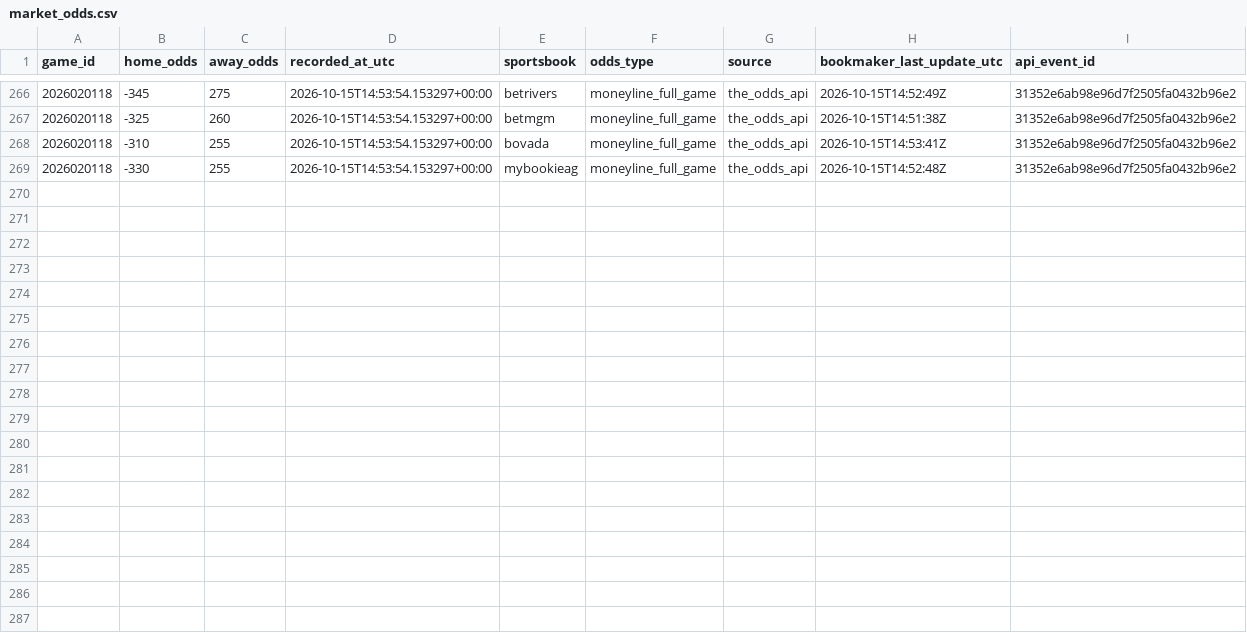
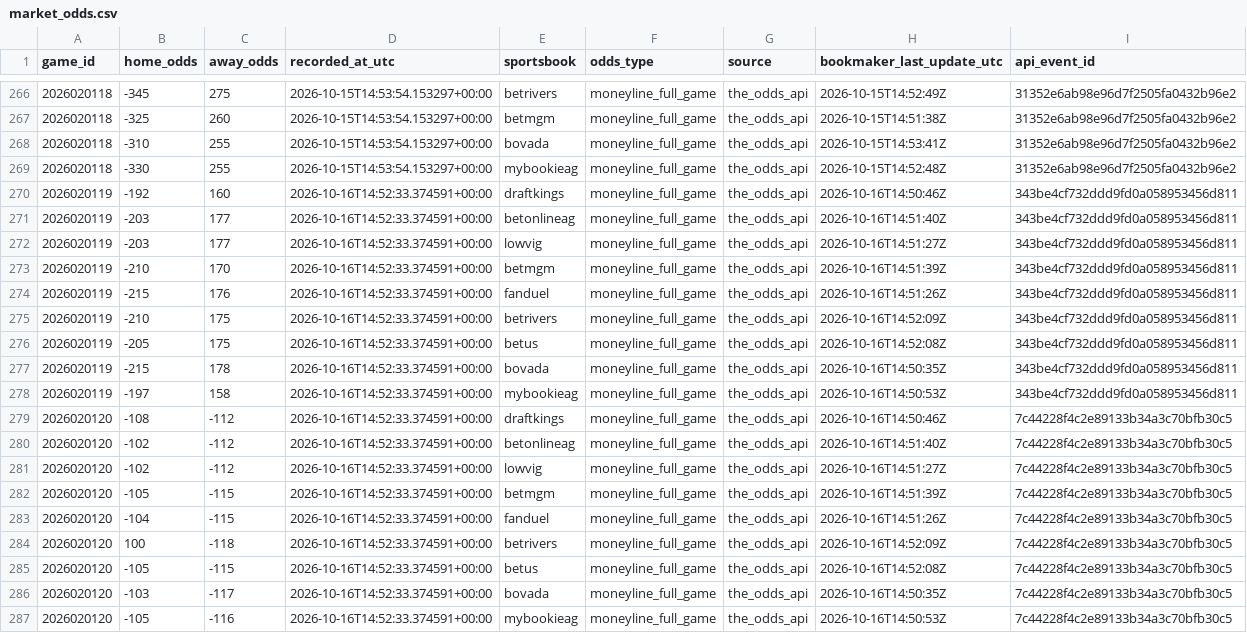
Before and after one commit to 31pbeyersdorf-max/nhl-win-predictor, a CSV file: dashboard_data/market_odds.csv, drawn as a sheet; only a part is shown, gaps mark what is left out.

```diff
--- a/dashboard_data/market_odds.csv
+++ b/dashboard_data/market_odds.csv
@@ -269 +269,19 @@ game_id,home_odds,away_odds,recorded_at_utc,sportsbook,odds_type,source,bookmake
 2026020118,-330,255,2026-10-15T14:53:54.153297+00:00,mybookieag,moneyline_full_game,the_odds_api,2026-10-15T14:52:48Z,31352e6ab98e96d7f2505fa0432b96e2
+2026020119,-192,160,2026-10-16T14:52:33.374591+00:00,draftkings,moneyline_full_game,the_odds_api,2026-10-16T14:50:46Z,343be4cf732ddd9fd0a058953456d811
+2026020119,-203,177,2026-10-16T14:52:33.374591+00:00,betonlineag,moneyline_full_game,the_odds_api,2026-10-16T14:51:40Z,343be4cf732ddd9fd0a058953456d811
+2026020119,-203,177,2026-10-16T14:52:33.374591+00:00,lowvig,moneyline_full_game,the_odds_api,2026-10-16T14:51:27Z,343be4cf732ddd9fd0a058953456d811
+2026020119,-210,170,2026-10-16T14:52:33.374591+00:00,betmgm,moneyline_full_game,the_odds_api,2026-10-16T14:51:39Z,343be4cf732ddd9fd0a058953456d811
+2026020119,-215,176,2026-10-16T14:52:33.374591+00:00,fanduel,moneyline_full_game,the_odds_api,2026-10-16T14:51:26Z,343be4cf732ddd9fd0a058953456d811
+2026020119,-210,175,2026-10-16T14:52:33.374591+00:00,betrivers,moneyline_full_game,the_odds_api,2026-10-16T14:52:09Z,343be4cf732ddd9fd0a058953456d811
+2026020119,-205,175,2026-10-16T14:52:33.374591+00:00,betus,moneyline_full_game,the_odds_api,2026-10-16T14:52:08Z,343be4cf732ddd9fd0a058953456d811
+2026020119,-215,178,2026-10-16T14:52:33.374591+00:00,bovada,moneyline_full_game,the_odds_api,2026-10-16T14:50:35Z,343be4cf732ddd9fd0a058953456d811
+2026020119,-197,158,2026-10-16T14:52:33.374591+00:00,mybookieag,moneyline_full_game,the_odds_api,2026-10-16T14:50:53Z,343be4cf732ddd9fd0a058953456d811
+2026020120,-108,-112,2026-10-16T14:52:33.374591+00:00,draftkings,moneyline_full_game,the_odds_api,2026-10-16T14:50:46Z,7c44228f4c2e89133b34a3c70bfb30c5
+2026020120,-102,-112,2026-10-16T14:52:33.374591+00:00,betonlineag,moneyline_full_game,the_odds_api,2026-10-16T14:51:40Z,7c44228f4c2e89133b34a3c70bfb30c5
+2026020120,-102,-112,2026-10-16T14:52:33.374591+00:00,lowvig,moneyline_full_game,the_odds_api,2026-10-16T14:51:27Z,7c44228f4c2e89133b34a3c70bfb30c5
+2026020120,-105,-115,2026-10-16T14:52:33.374591+00:00,betmgm,moneyline_full_game,the_odds_api,2026-10-16T14:51:39Z,7c44228f4c2e89133b34a3c70bfb30c5
+2026020120,-104,-115,2026-10-16T14:52:33.374591+00:00,fanduel,moneyline_full_game,the_odds_api,2026-10-16T14:51:26Z,7c44228f4c2e89133b34a3c70bfb30c5
+2026020120,100,-118,2026-10-16T14:52:33.374591+00:00,betrivers,moneyline_full_game,the_odds_api,2026-10-16T14:52:09Z,7c44228f4c2e89133b34a3c70bfb30c5
+2026020120,-105,-115,2026-10-16T14:52:33.374591+00:00,betus,moneyline_full_game,the_odds_api,2026-10-16T14:52:08Z,7c44228f4c2e89133b34a3c70bfb30c5
+2026020120,-103,-117,2026-10-16T14:52:33.374591+00:00,bovada,moneyline_full_game,the_odds_api,2026-10-16T14:50:35Z,7c44228f4c2e89133b34a3c70bfb30c5
+2026020120,-105,-116,2026-10-16T14:52:33.374591+00:00,mybookieag,moneyline_full_game,the_odds_api,2026-10-16T14:50:53Z,7c44228f4c2e89133b34a3c70bfb30c5
```
Also changed, not shown: dashboard_data/predictions.csv, reference_data/nhl_tied_game_winners.csv, 4 other files.
